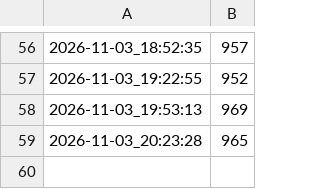
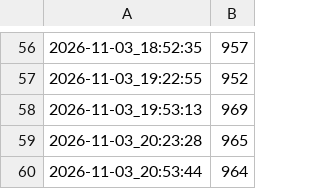
Before and after one commit to AegisFish/fish-garden, a CSV file: logs/memline.csv, drawn as a sheet; only a part is shown, gaps mark what is left out; the diff names each change by its address in the sheet, - before the commit and + after, or states it on an @@ line.

```diff
--- a/logs/memline.csv
+++ b/logs/memline.csv
+row 60: 2026-11-03_20:53:44 | 964
```
Also changed, not shown: 2 other files.
